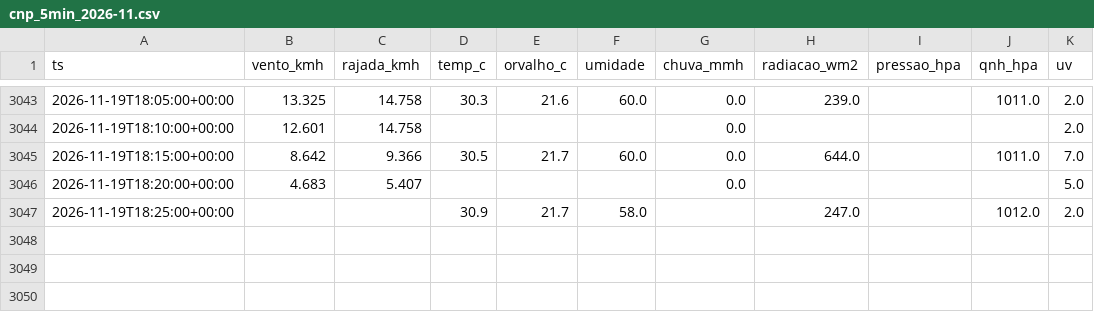
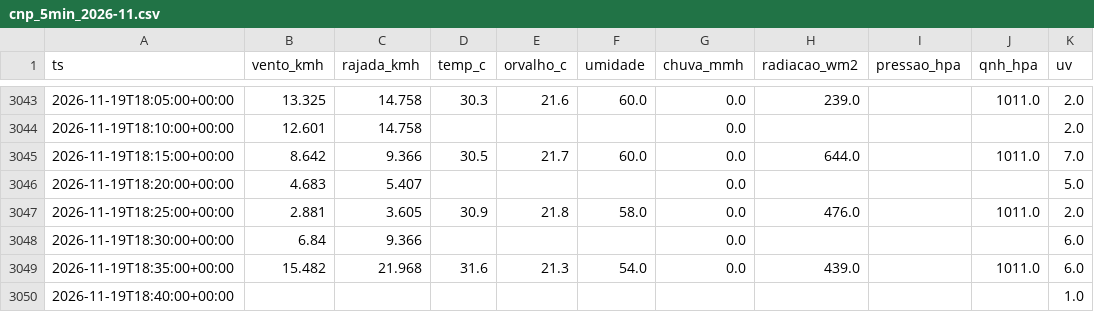
Before and after one commit to fernandoliveiraf-sudo/previsao-cnp-boituva, a CSV file: dados/cnp_5min_2026-11.csv, drawn as a sheet; only a part is shown, gaps mark what is left out.

```diff
--- a/dados/cnp_5min_2026-11.csv
+++ b/dados/cnp_5min_2026-11.csv
@@ -3046,2 +3046,5 @@ ts,vento_kmh,rajada_kmh,temp_c,orvalho_c,umidade,chuva_mmh,radiacao_wm2,pressao_
 2026-11-19T18:20:00+00:00,4.683,5.407,,,,0.0,,,,5.0
-2026-11-19T18:25:00+00:00,,,30.9,21.7,58.0,,247.0,,1012.0,2.0
+2026-11-19T18:25:00+00:00,2.881,3.605,30.9,21.8,58.0,0.0,476.0,,1011.0,2.0
+2026-11-19T18:30:00+00:00,6.84,9.366,,,,0.0,,,,6.0
+2026-11-19T18:35:00+00:00,15.482,21.968,31.6,21.3,54.0,0.0,439.0,,1011.0,6.0
+2026-11-19T18:40:00+00:00,,,,,,,,,,1.0
```
Also changed, not shown: dados/cnp_horario.csv, 1 other file.
